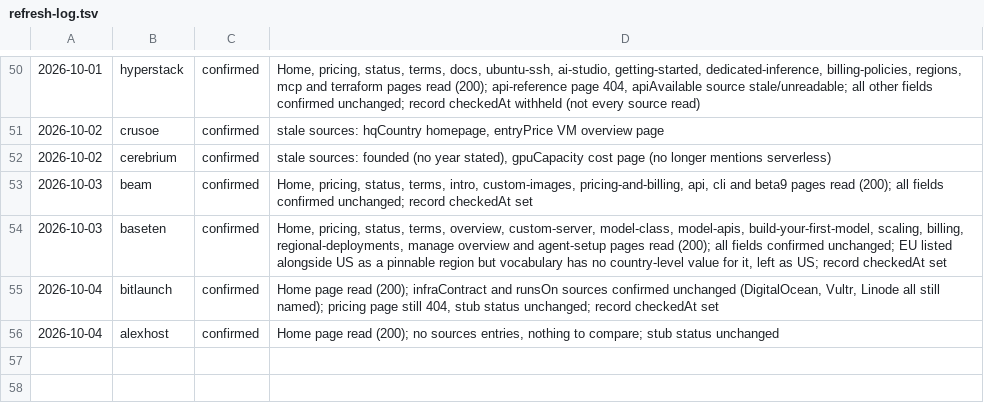
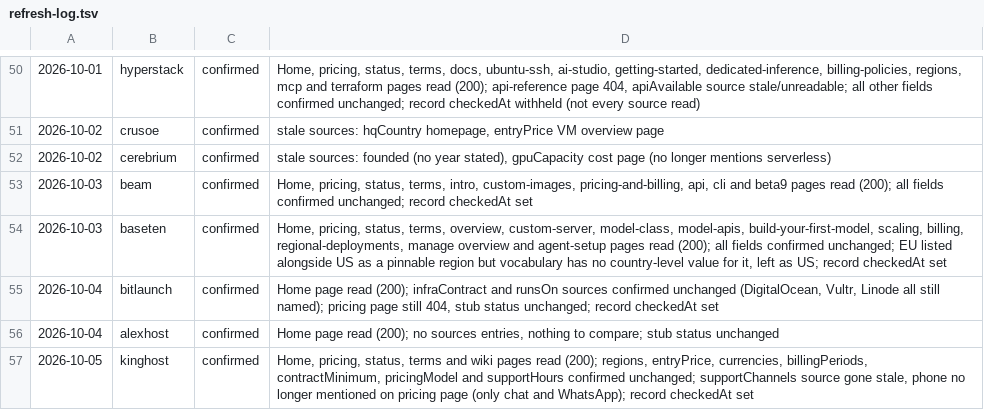
Before and after one commit to fortrabbit/findhost, a TSV file: research/refresh-log.tsv, drawn as a sheet; only a part is shown, gaps mark what is left out; the diff names each change by its address in the sheet, - before the commit and + after, or states it on an @@ line.

```diff
--- a/research/refresh-log.tsv
+++ b/research/refresh-log.tsv
+row 57: 2026-10-05 | kinghost | confirmed | Home, pricing, status, terms and wiki pages read (200); regions, entryPrice, currencies, billingPeriods, contractMinimum, pricingModel and supportHours confirmed unchanged; supportChannels source gone stale, phone no longer mentioned on pricing page (only chat and WhatsApp); record checkedAt set
```
Also changed, not shown: 1 other file.
